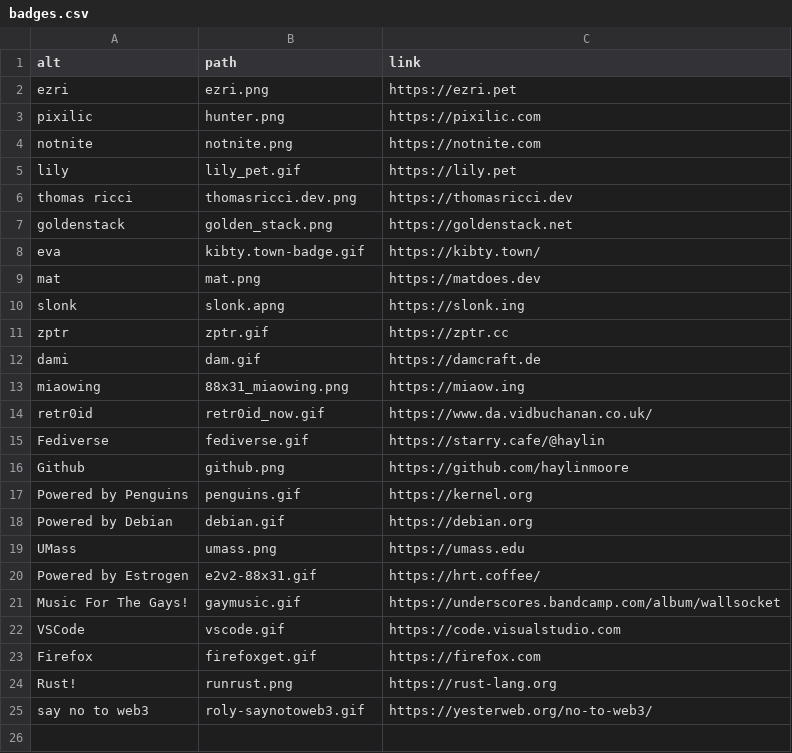
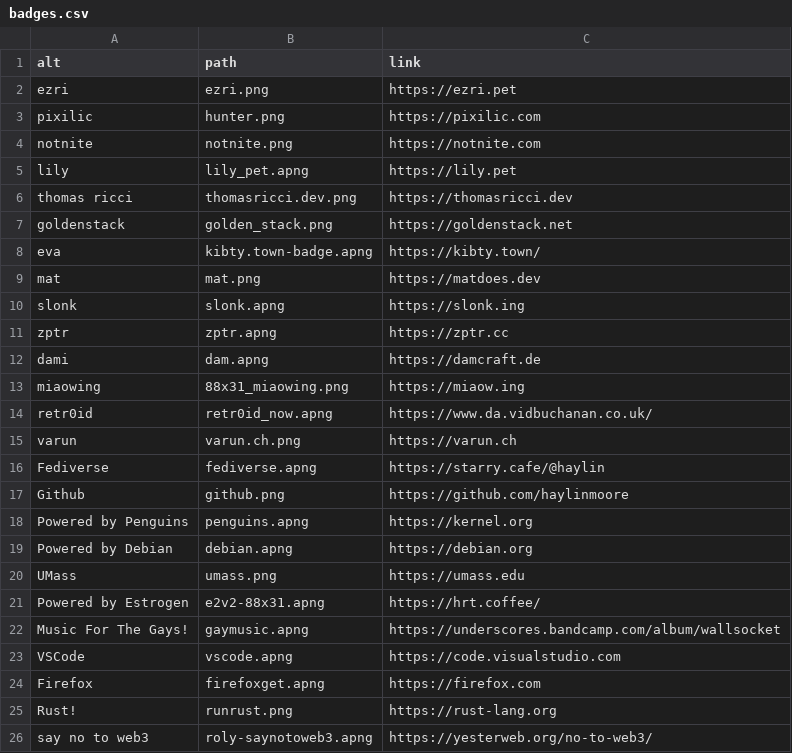
Before and after one commit to haylinmoore/www, a CSV file: content/badges.csv, drawn as a sheet.

Commit message:
badges: move gifs to apng

```diff
--- a/content/badges.csv
+++ b/content/badges.csv
@@ -4,22 +4,23 @@ pixilic,hunter.png,https://pixilic.com
 notnite,notnite.png,https://notnite.com
-lily,lily_pet.gif,https://lily.pet
+lily,lily_pet.apng,https://lily.pet
 thomas ricci,thomasricci.dev.png,https://thomasricci.dev
 goldenstack,golden_stack.png,https://goldenstack.net
-eva,kibty.town-badge.gif,https://kibty.town/
+eva,kibty.town-badge.apng,https://kibty.town/
 mat,mat.png,https://matdoes.dev
 slonk,slonk.apng,https://slonk.ing
-zptr,zptr.gif,https://zptr.cc
-dami,dam.gif,https://damcraft.de
+zptr,zptr.apng,https://zptr.cc
+dami,dam.apng,https://damcraft.de
 miaowing,88x31_miaowing.png,https://miaow.ing
-retr0id,retr0id_now.gif,https://www.da.vidbuchanan.co.uk/
-Fediverse,fediverse.gif,https://starry.cafe/@haylin
+retr0id,retr0id_now.apng,https://www.da.vidbuchanan.co.uk/
+varun,varun.ch.png,https://varun.ch
+Fediverse,fediverse.apng,https://starry.cafe/@haylin
 Github,github.png,https://github.com/haylinmoore
-Powered by Penguins,penguins.gif,https://kernel.org
-Powered by Debian,debian.gif,https://debian.org
+Powered by Penguins,penguins.apng,https://kernel.org
+Powered by Debian,debian.apng,https://debian.org
 UMass,umass.png,https://umass.edu
-Powered by Estrogen,e2v2-88x31.gif,https://hrt.coffee/
-Music For The Gays!,gaymusic.gif,https://underscores.bandcamp.com/album/wallsocket
-VSCode,vscode.gif,https://code.visualstudio.com
-Firefox,firefoxget.gif,https://firefox.com
+Powered by Estrogen,e2v2-88x31.apng,https://hrt.coffee/
+Music For The Gays!,gaymusic.apng,https://underscores.bandcamp.com/album/wallsocket
+VSCode,vscode.apng,https://code.visualstudio.com
+Firefox,firefoxget.apng,https://firefox.com
 Rust!,runrust.png,https://rust-lang.org
-say no to web3,roly-saynotoweb3.gif,https://yesterweb.org/no-to-web3/
+say no to web3,roly-saynotoweb3.apng,https://yesterweb.org/no-to-web3/
```
Also changed, not shown: 21 other files.
